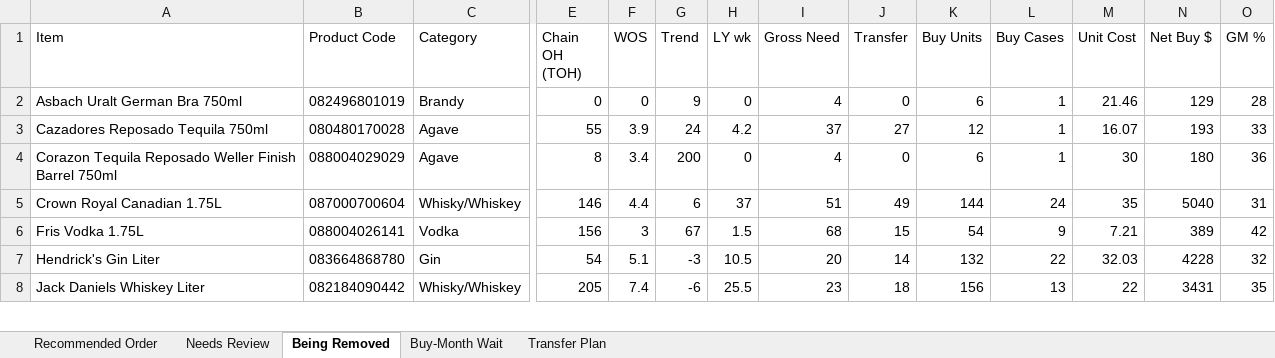
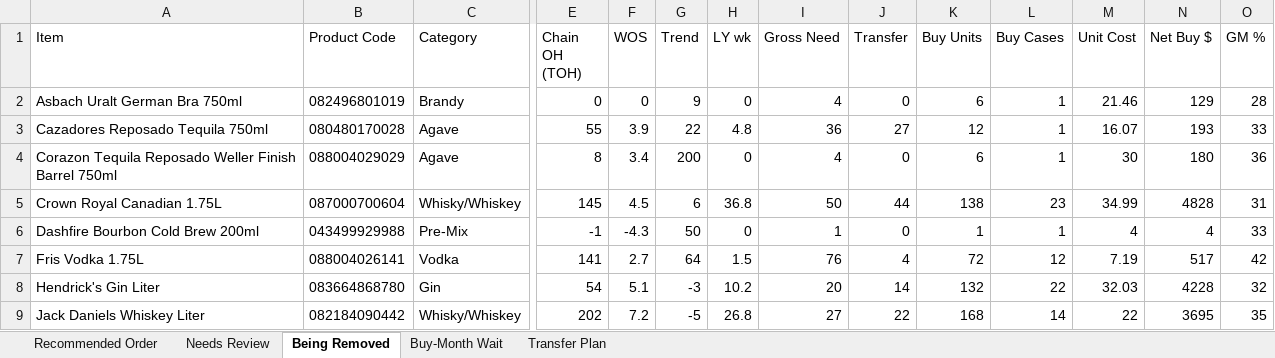
Before and after one commit to Akuklok/thc-dashboard, an Excel workbook: data/Spirits Recommended Order.xlsx, sheet Being Removed, drawn as a sheet; only a part is shown, gaps mark what is left out; values as stored, in another font and other column widths than the file's, no borders; addresses are those after the commit; rows hold the shown columns only; the diff covers the shown part only; the diff names each change by its address in the sheet, - before the commit and + after, or states it on an @@ line.

```diff
--- a/data/Spirits Recommended Order.xlsx (sheet Being Removed)
+++ b/data/Spirits Recommended Order.xlsx (sheet Being Removed)
-G3 (Trend): 24
+G3 (Trend): 22
-H3 (LY wk): 4.2
+H3 (LY wk): 4.8
-I3 (Gross Need): 37
+I3 (Gross Need): 36
-E5 (Chain OH (TOH)): 146
+E5 (Chain OH (TOH)): 145
-F5 (WOS): 4.4
+F5 (WOS): 4.5
-H5 (LY wk): 37
+H5 (LY wk): 36.8
-I5 (Gross Need): 51
+I5 (Gross Need): 50
-J5 (Transfer): 49
+J5 (Transfer): 44
-K5 (Buy Units): 144
+K5 (Buy Units): 138
-L5 (Buy Cases): 24
+L5 (Buy Cases): 23
-M5 (Unit Cost): 35
+M5 (Unit Cost): 34.99
-N5 (Net Buy $): 5040
+N5 (Net Buy $): 4828
+row 6: Dashfire Bourbon Cold Brew 200ml | 043499929988 | Pre-Mix | -1 | -4.3 | 50 | 0 | 1 | 0 | 1 | 1 | 4 | 4 | 33
-E7 (Chain OH (TOH)): 156
+E7 (Chain OH (TOH)): 141
-F7 (WOS): 3
+F7 (WOS): 2.7
-G7 (Trend): 67
+G7 (Trend): 64
-I7 (Gross Need): 68
+I7 (Gross Need): 76
-J7 (Transfer): 15
+J7 (Transfer): 4
-K7 (Buy Units): 54
+K7 (Buy Units): 72
-L7 (Buy Cases): 9
+L7 (Buy Cases): 12
-M7 (Unit Cost): 7.21
+M7 (Unit Cost): 7.19
-N7 (Net Buy $): 389
+N7 (Net Buy $): 517
-H8 (LY wk): 10.5
+H8 (LY wk): 10.2
-E9 (Chain OH (TOH)): 205
+E9 (Chain OH (TOH)): 202
-F9 (WOS): 7.4
+F9 (WOS): 7.2
-G9 (Trend): -6
+G9 (Trend): -5
-H9 (LY wk): 25.5
+H9 (LY wk): 26.8
-I9 (Gross Need): 23
+I9 (Gross Need): 27
-J9 (Transfer): 18
+J9 (Transfer): 22
-K9 (Buy Units): 156
+K9 (Buy Units): 168
-L9 (Buy Cases): 13
+L9 (Buy Cases): 14
-N9 (Net Buy $): 3431
+N9 (Net Buy $): 3695
```
Also changed, not shown: 1 added row and 151 edited cells elsewhere in this sheet, sheet Transfer Plan, sheet Recommended Order, sheet Needs Review, sheet Buy-Month Wait.
